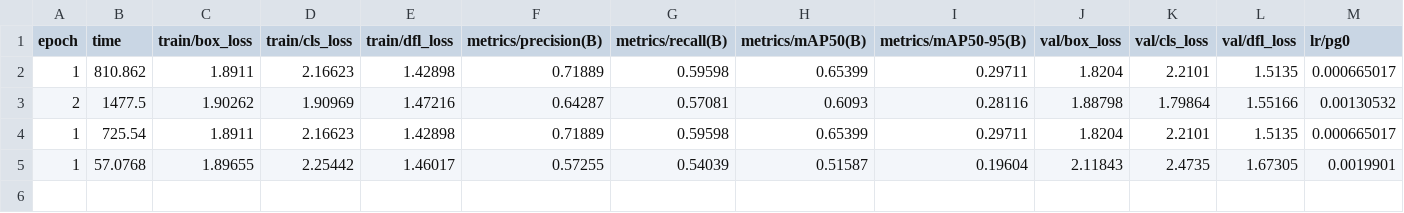
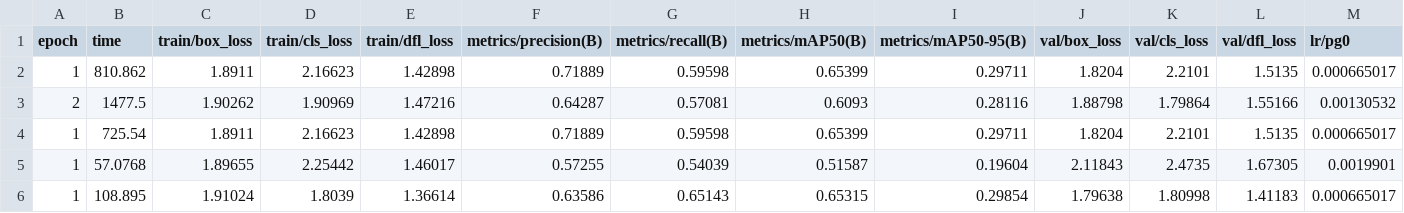
Before and after one commit to vKenjo/ML_FINAL-PROJ, a CSV file: runs/detect/train/results.csv, drawn as a sheet; only a part is shown; rows hold the shown columns only; the diff names each change by its address in the sheet, - before the commit and + after, or states it on an @@ line.

```diff
--- a/runs/detect/train/results.csv
+++ b/runs/detect/train/results.csv
+row 6: 1 | 108.895 | 1.91024 | 1.8039 | 1.36614 | 0.63586 | 0.65143 | 0.65315 | 0.29854 | 1.79638 | 1.80998 | 1.41183 | 0.000665017
```
Also changed, not shown: 36 other files.
